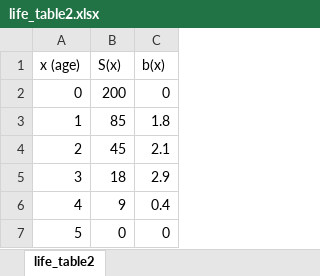
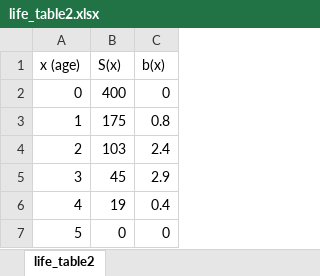
Before and after one commit to kevintshoemaker/NRES-470, an Excel workbook: life_table2.xlsx, sheet life_table2, drawn as a sheet; values as stored, in another font and other column widths than the file's, no borders; the diff names each change by its address in the sheet, - before the commit and + after, or states it on an @@ line.

```diff
--- a/life_table2.xlsx (sheet life_table2)
+++ b/life_table2.xlsx (sheet life_table2)
-B2 (S(x)): 200
+B2 (S(x)): 400
-B3 (S(x)): 85
+B3 (S(x)): 175
-C3 (b(x)): 1.8
+C3 (b(x)): 0.8
-B4 (S(x)): 45
+B4 (S(x)): 103
-C4 (b(x)): 2.1
+C4 (b(x)): 2.4
-B5 (S(x)): 18
+B5 (S(x)): 45
-B6 (S(x)): 9
+B6 (S(x)): 19
```
Also changed, not shown: 25 other files.
